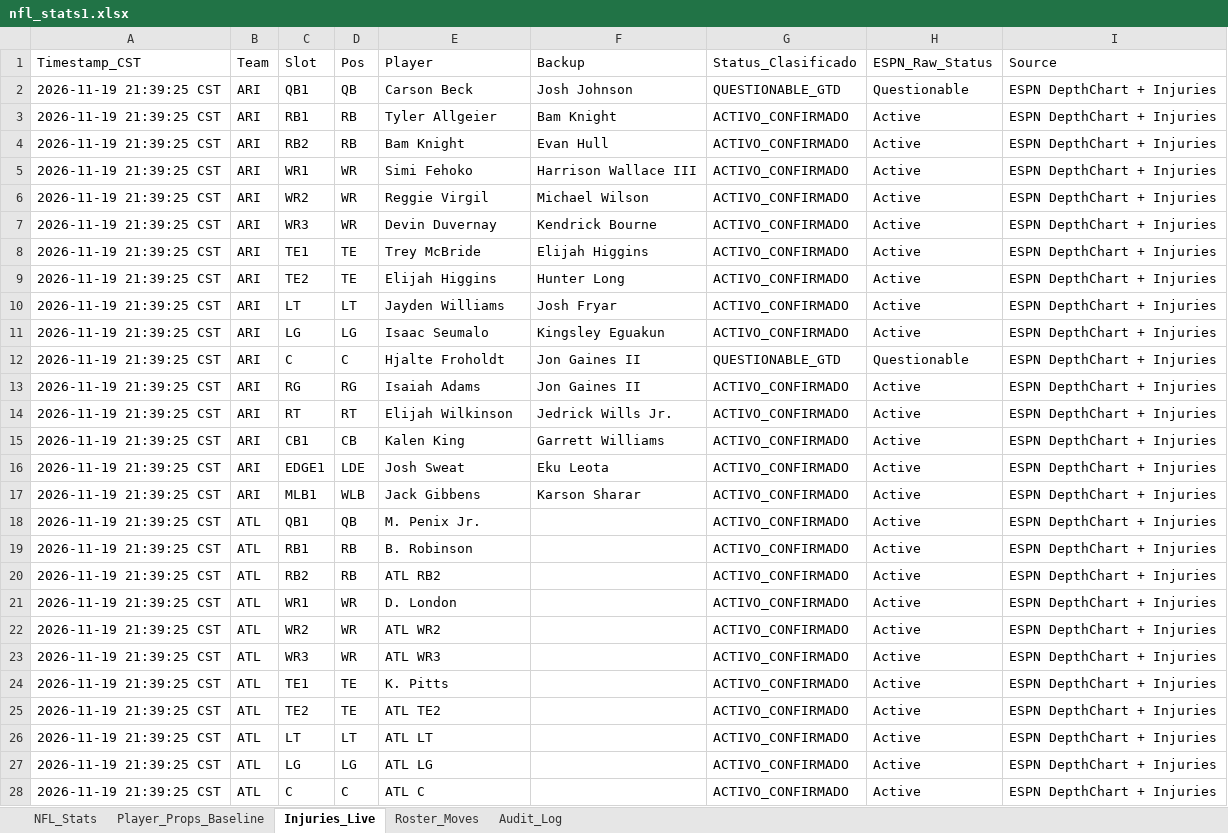
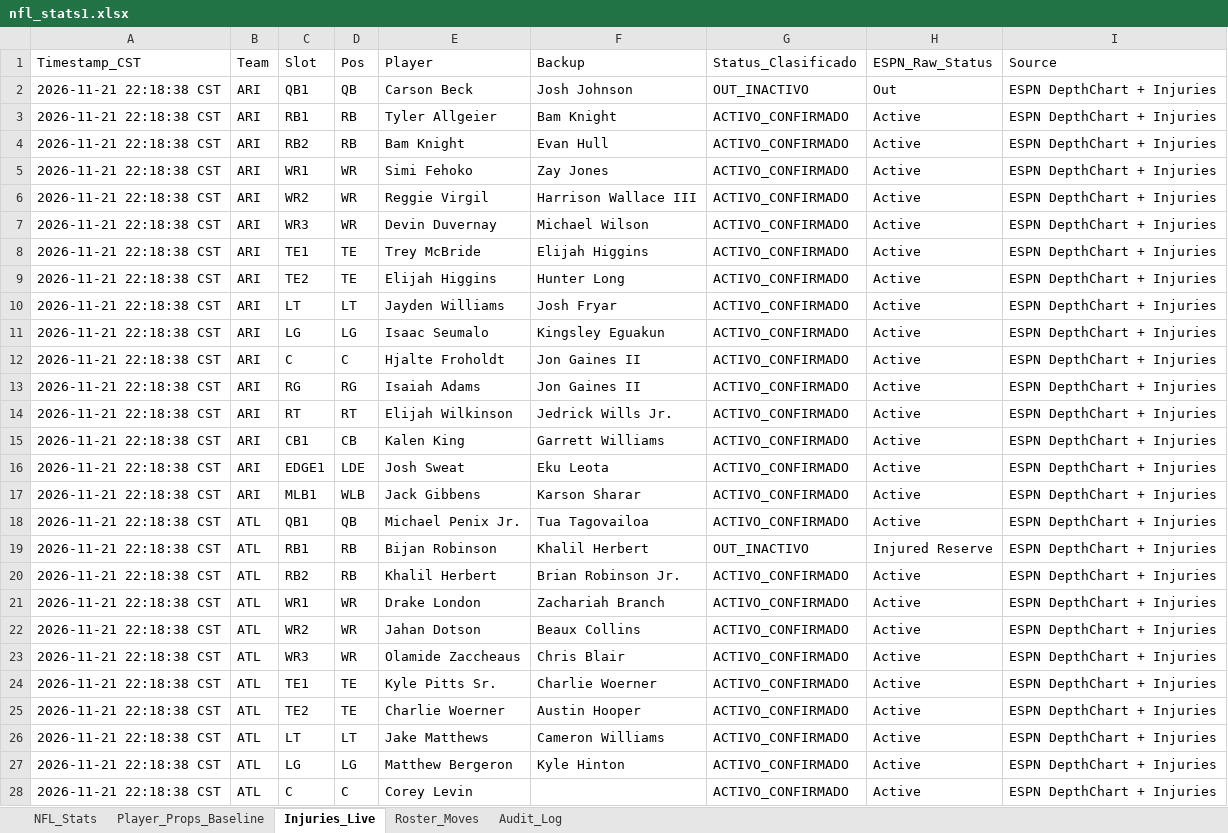
Before and after one commit to marcelovzz/nfl, an Excel workbook: nfl_stats1.xlsx, sheet Injuries_Live, drawn as a sheet; only a part is shown; values as stored, in another font and other column widths than the file's, no borders; the diff covers the shown part only; the diff names each change by its address in the sheet, - before the commit and + after, or states it on an @@ line.

```diff
--- a/nfl_stats1.xlsx (sheet Injuries_Live)
+++ b/nfl_stats1.xlsx (sheet Injuries_Live)
-A2:A28 (Timestamp_CST): 2026-11-19 21:39:25 CST
+A2:A28 (Timestamp_CST): 2026-11-21 22:18:38 CST
-G2 (Status_Clasificado): QUESTIONABLE_GTD
+G2 (Status_Clasificado): OUT_INACTIVO
-H2 (ESPN_Raw_Status): Questionable
+H2 (ESPN_Raw_Status): Out
-F5 (Backup): Harrison Wallace III
+F5 (Backup): Zay Jones
-F6 (Backup): Michael Wilson
+F6 (Backup): Harrison Wallace III
-F7 (Backup): Kendrick Bourne
+F7 (Backup): Michael Wilson
-G12 (Status_Clasificado): QUESTIONABLE_GTD
+G12 (Status_Clasificado): ACTIVO_CONFIRMADO
-H12 (ESPN_Raw_Status): Questionable
+H12 (ESPN_Raw_Status): Active
-E18 (Player): M. Penix Jr.
+E18 (Player): Michael Penix Jr.
-F18 (Backup): (empty)
+F18 (Backup): Tua Tagovailoa
-E19 (Player): B. Robinson
+E19 (Player): Bijan Robinson
-F19 (Backup): (empty)
+F19 (Backup): Khalil Herbert
-G19 (Status_Clasificado): ACTIVO_CONFIRMADO
+G19 (Status_Clasificado): OUT_INACTIVO
-H19 (ESPN_Raw_Status): Active
+H19 (ESPN_Raw_Status): Injured Reserve
-E20 (Player): ATL RB2
+E20 (Player): Khalil Herbert
-F20 (Backup): (empty)
+F20 (Backup): Brian Robinson Jr.
-E21 (Player): D. London
+E21 (Player): Drake London
-F21 (Backup): (empty)
+F21 (Backup): Zachariah Branch
-E22 (Player): ATL WR2
+E22 (Player): Jahan Dotson
-F22 (Backup): (empty)
+F22 (Backup): Beaux Collins
-E23 (Player): ATL WR3
+E23 (Player): Olamide Zaccheaus
-F23 (Backup): (empty)
+F23 (Backup): Chris Blair
-E24 (Player): K. Pitts
+E24 (Player): Kyle Pitts Sr.
-F24 (Backup): (empty)
+F24 (Backup): Charlie Woerner
-E25 (Player): ATL TE2
+E25 (Player): Charlie Woerner
-F25 (Backup): (empty)
+F25 (Backup): Austin Hooper
-E26 (Player): ATL LT
+E26 (Player): Jake Matthews
-F26 (Backup): (empty)
+F26 (Backup): Cameron Williams
-E27 (Player): ATL LG
+E27 (Player): Matthew Bergeron
-F27 (Backup): (empty)
+F27 (Backup): Kyle Hinton
-E28 (Player): ATL C
+E28 (Player): Corey Levin
```
Also changed, not shown: 829 edited cells elsewhere in this sheet, sheet Roster_Moves, 3 other files.
